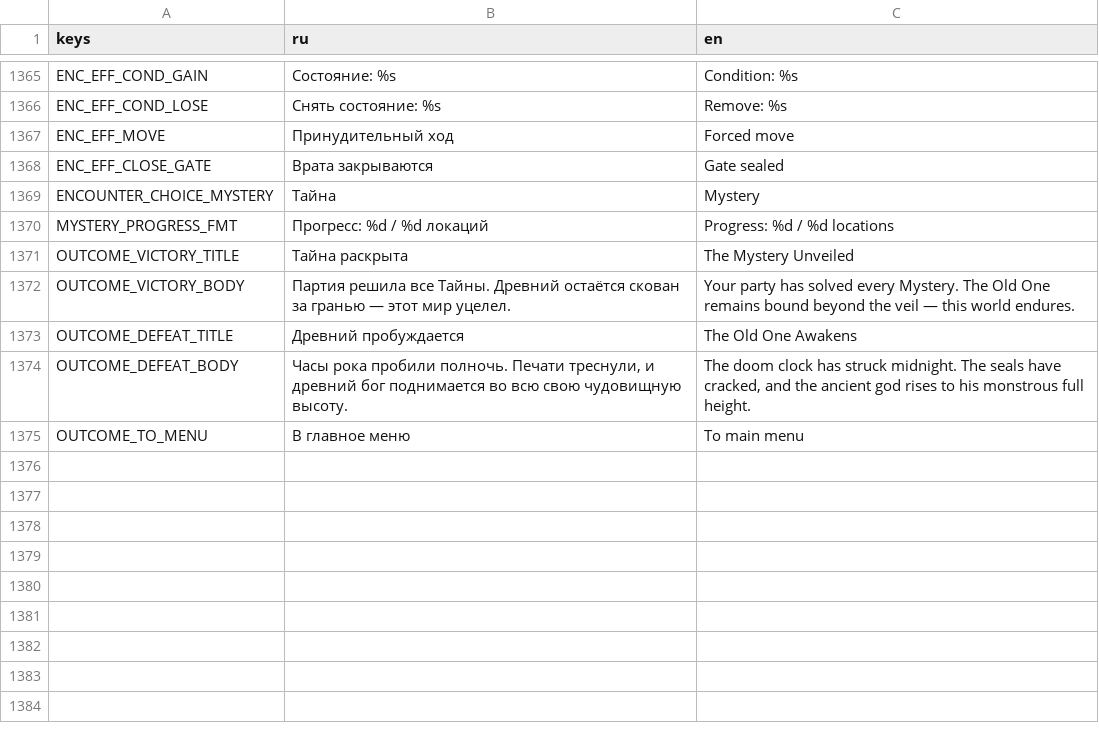
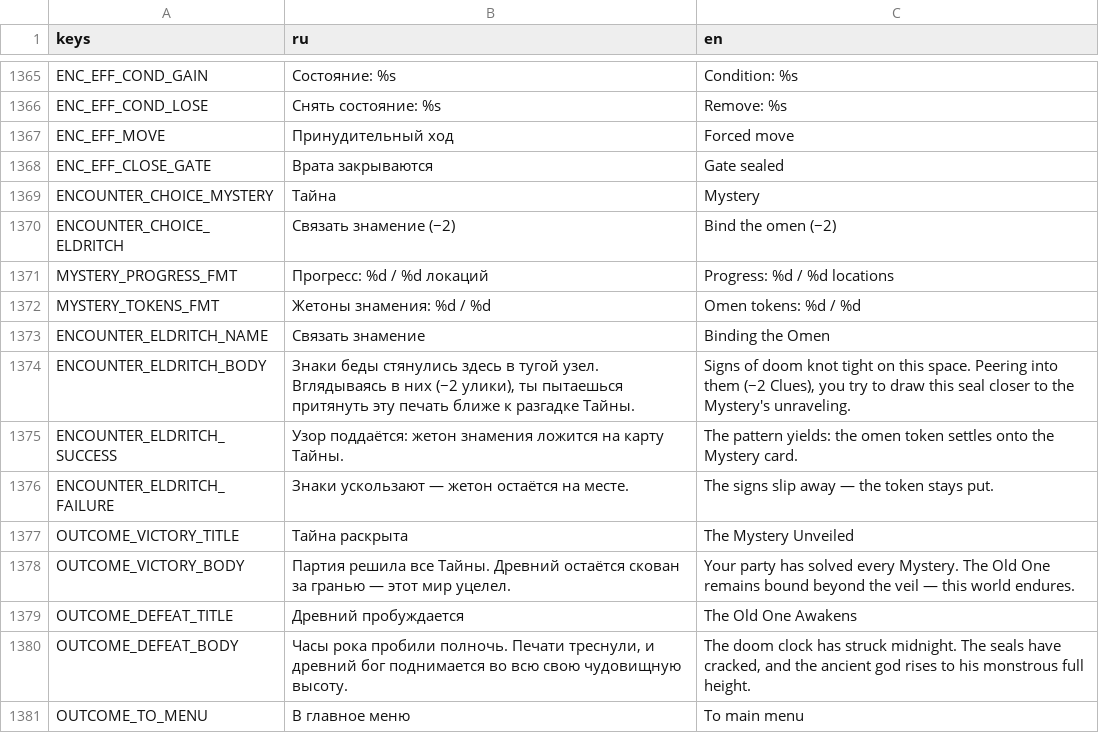
Before and after one commit to fatuk/dark-omens-godot, a CSV file: assets/i18n/translations.csv, drawn as a sheet; only a part is shown, gaps mark what is left out.

```diff
--- a/assets/i18n/translations.csv
+++ b/assets/i18n/translations.csv
@@ -1369,3 +1369,9 @@ ENC_EFF_CLOSE_GATE,Врата закрываются,Gate sealed
 ENCOUNTER_CHOICE_MYSTERY,Тайна,Mystery
+ENCOUNTER_CHOICE_ELDRITCH,Связать знамение (−2),Bind the omen (−2)
 MYSTERY_PROGRESS_FMT,Прогресс: %d / %d локаций,Progress: %d / %d locations
+MYSTERY_TOKENS_FMT,Жетоны знамения: %d / %d,Omen tokens: %d / %d
+ENCOUNTER_ELDRITCH_NAME,Связать знамение,Binding the Omen
+ENCOUNTER_ELDRITCH_BODY,"Знаки беды стянулись здесь в тугой узел. Вглядываясь в них (−2 улики), ты пытаешься притянуть эту печать ближе к разгадке Тайны.","Signs of doom knot tight on this space. Peering into them (−2 Clues), you try to draw this seal closer to the Mystery's unraveling."
+ENCOUNTER_ELDRITCH_SUCCESS,Узор поддаётся: жетон знамения ложится на карту Тайны.,The pattern yields: the omen token settles onto the Mystery card.
+ENCOUNTER_ELDRITCH_FAILURE,Знаки ускользают — жетон остаётся на месте.,The signs slip away — the token stays put.
 OUTCOME_VICTORY_TITLE,Тайна раскрыта,The Mystery Unveiled
```
Also changed, not shown: 10 other files.
